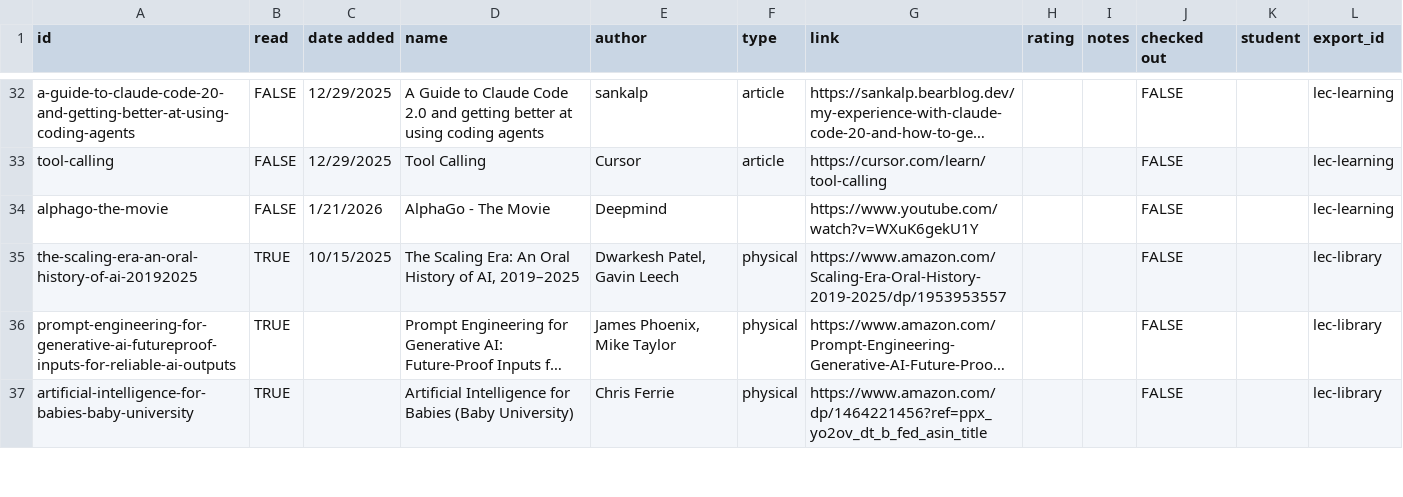
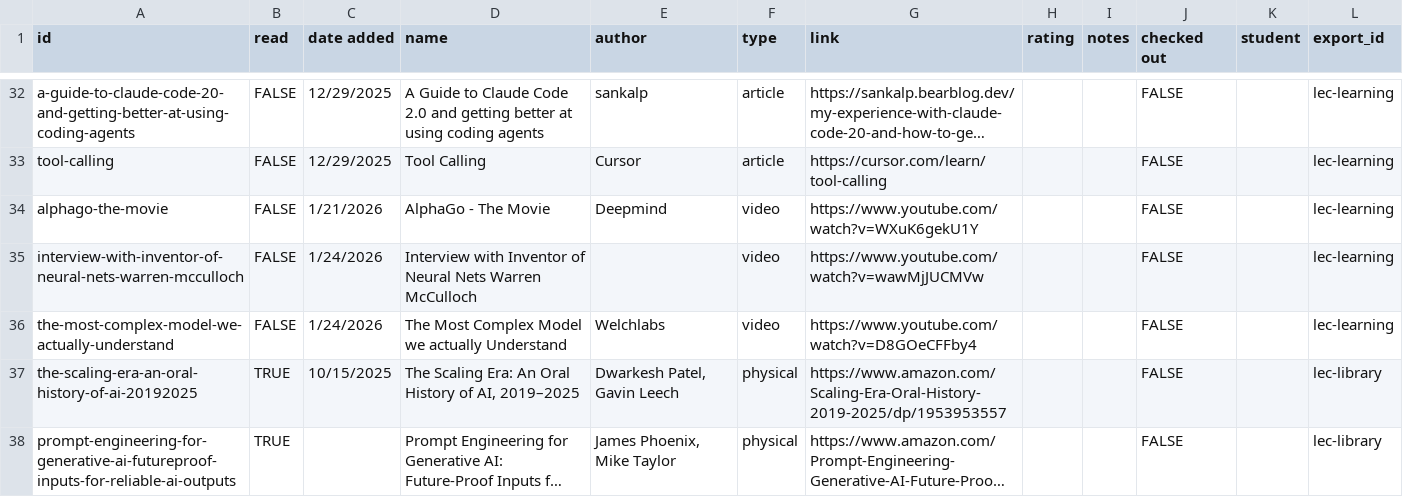
Before and after one commit to Jake18236/Pathfinding-Site-, a CSV file: docs/static/csv/resources.csv, drawn as a sheet; only a part is shown, gaps mark what is left out; the shorter side is filled out with more unchanged rows; long unchanged cells end in …; the diff names each change by its address in the sheet, - before the commit and + after, or states it on an @@ line.

```diff
--- a/docs/static/csv/resources.csv
+++ b/docs/static/csv/resources.csv
-F34 (type): (empty)
+F34 (type): video
+row 35: interview-with-inventor-of-neural-nets-warren-mcculloch | FALSE | 1/24/2026 | Interview with Inventor of Neural Nets Warren McCulloch |  | video | https://www.youtube.com/watch?v=wawMjJUCMVw |  |  | FALSE |  | lec-learning
+row 36: the-most-complex-model-we-actually-understand | FALSE | 1/24/2026 | The Most Complex Model we actually Understand | Welchlabs | video | https://www.youtube.com/watch?v=D8GOeCFFby4 |  |  | FALSE |  | lec-learning
```
Also changed, not shown: 1 other file.
